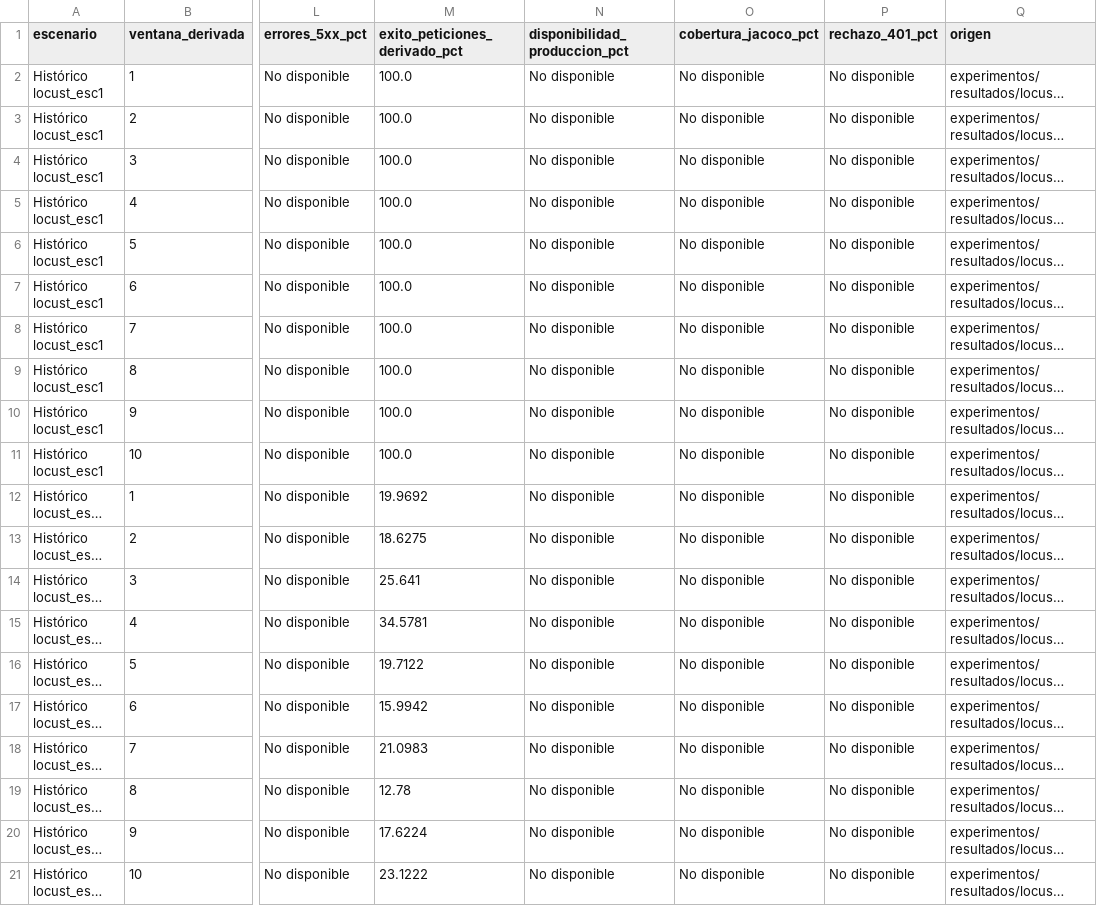
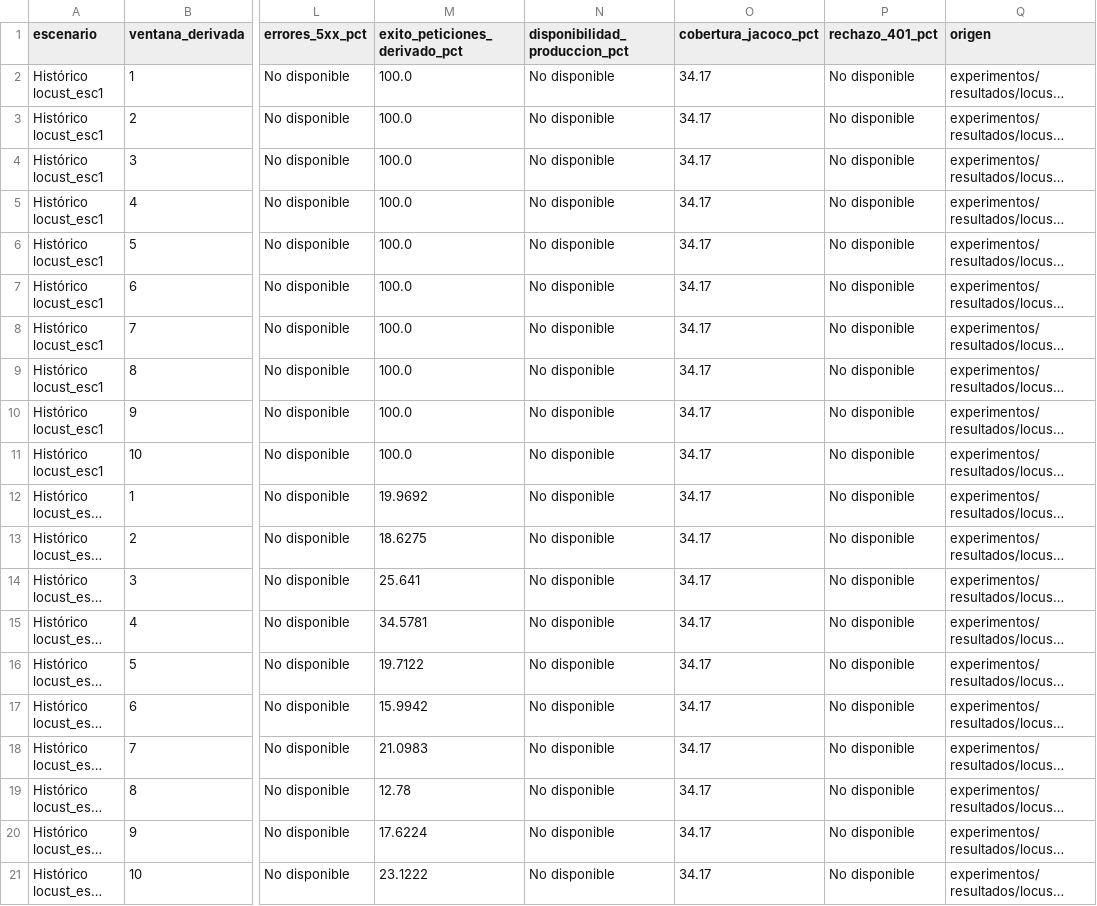
Before and after one commit to gleiston-guerrero/acadtrace, a CSV file: experimentos/resultados/iso25010.csv, drawn as a sheet; only a part is shown, gaps mark what is left out; long unchanged cells end in …; the diff names each change by its address in the sheet, - before the commit and + after, or states it on an @@ line.

```diff
--- a/experimentos/resultados/iso25010.csv
+++ b/experimentos/resultados/iso25010.csv
-O2:O21 (cobertura_jacoco_pct): No disponible
+O2:O21 (cobertura_jacoco_pct): 34.17
```
Also changed, not shown: experimentos/resultados/deteccion.csv, experimentos/resultados/exp1_concurrencia.csv, 7 other files.
